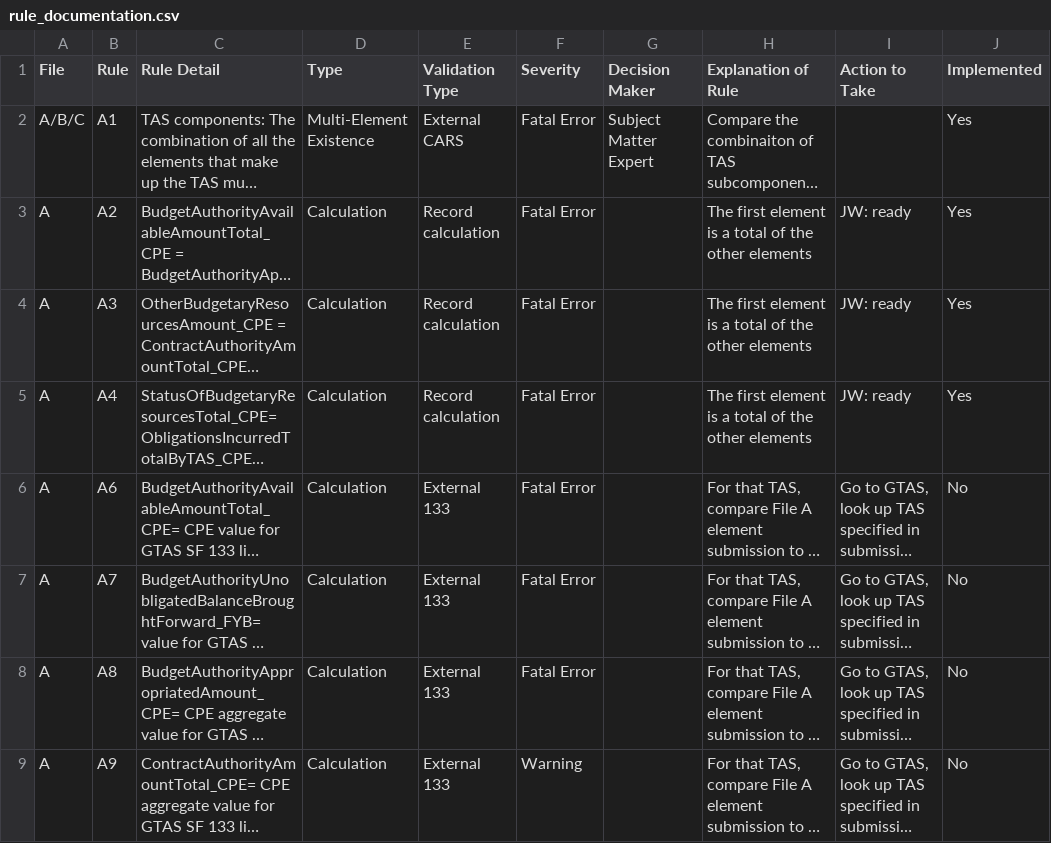
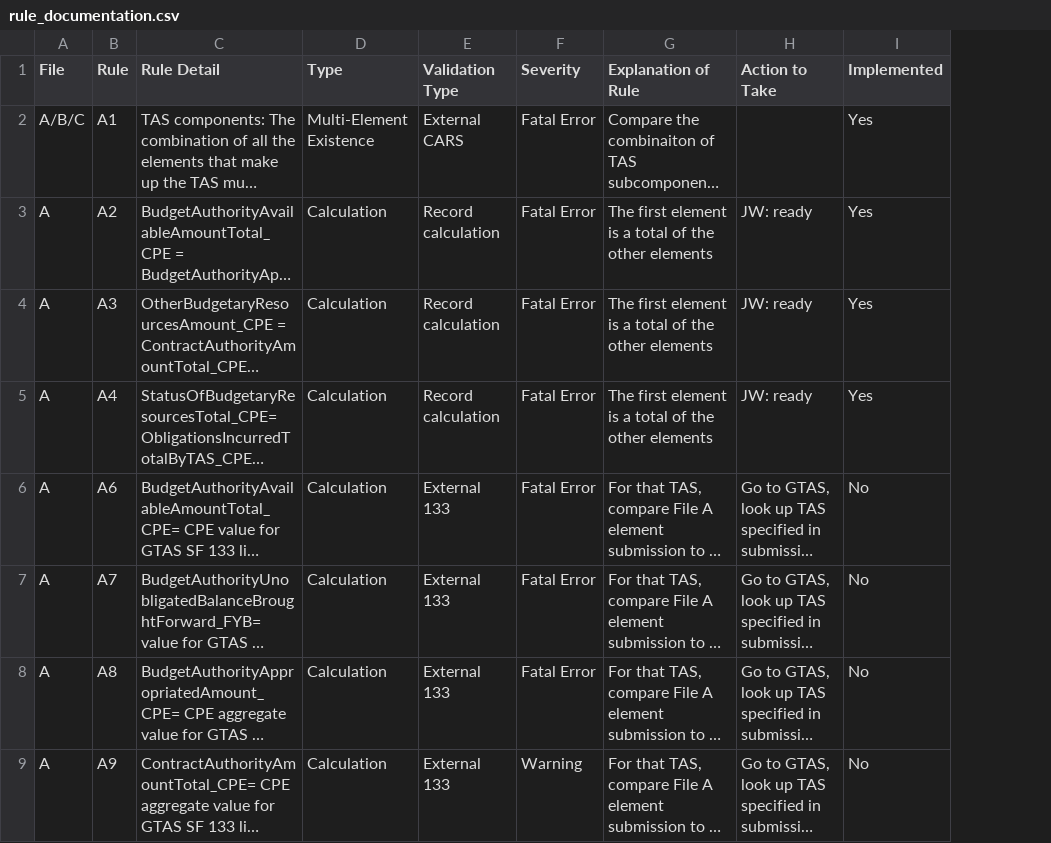
Before and after one commit to fedspendingtransparency/data-act-broker-backend, a CSV file: dataactvalidator/config/rule_documentation.csv, drawn as a sheet; only a part is shown; long unchanged cells end in …; the diff names each change by its address in the sheet, - before the commit and + after, or states it on an @@ line.

Commit message:
Removed unused column

```diff
--- a/dataactvalidator/config/rule_documentation.csv
+++ b/dataactvalidator/config/rule_documentation.csv
-column G (Decision Maker), row 2: Subject Matter Expert
```
